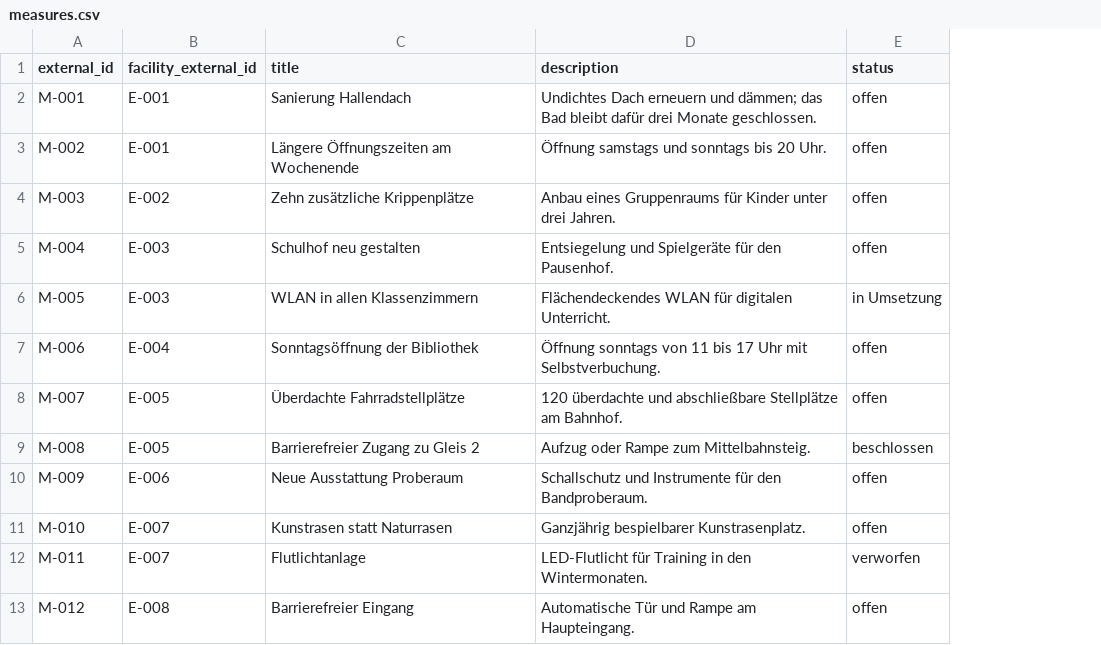
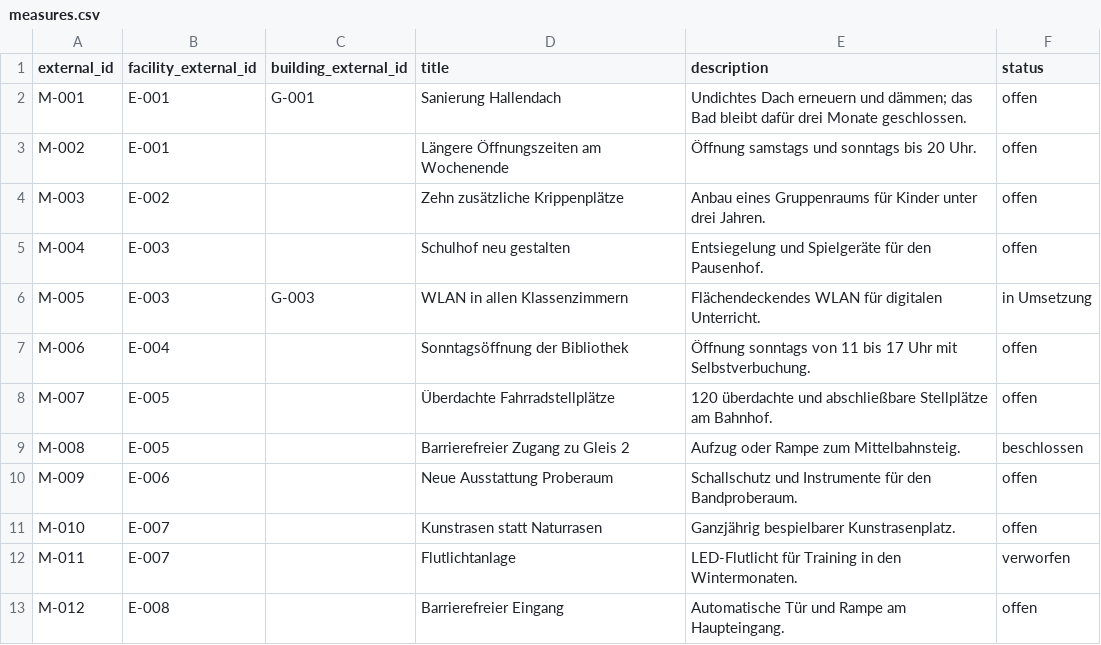
Before and after one commit to ElectricRoyale/stadt-stimme, a CSV file: data/demo/measures.csv, drawn as a sheet; the diff names each change by its address in the sheet, - before the commit and + after, or states it on an @@ line.

```diff
--- a/data/demo/measures.csv
+++ b/data/demo/measures.csv
+column C (building_external_id), rows 2-6: G-001 |  |  |  | G-003
```
Also changed, not shown: 13 other files.
